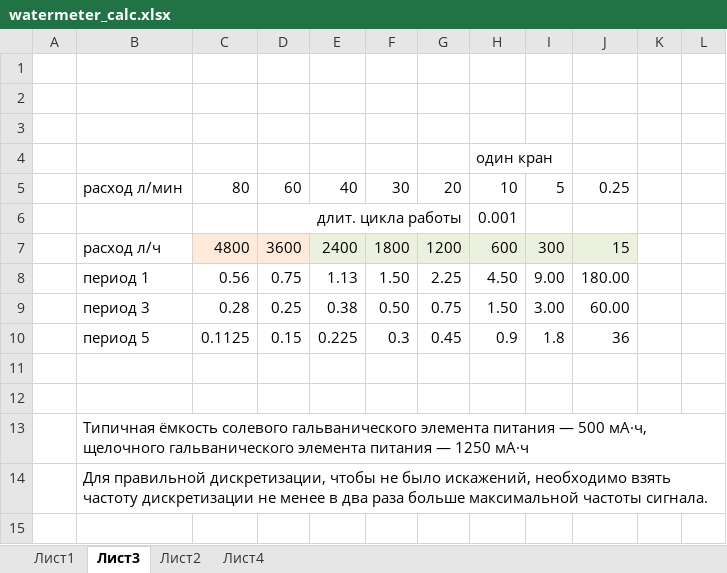
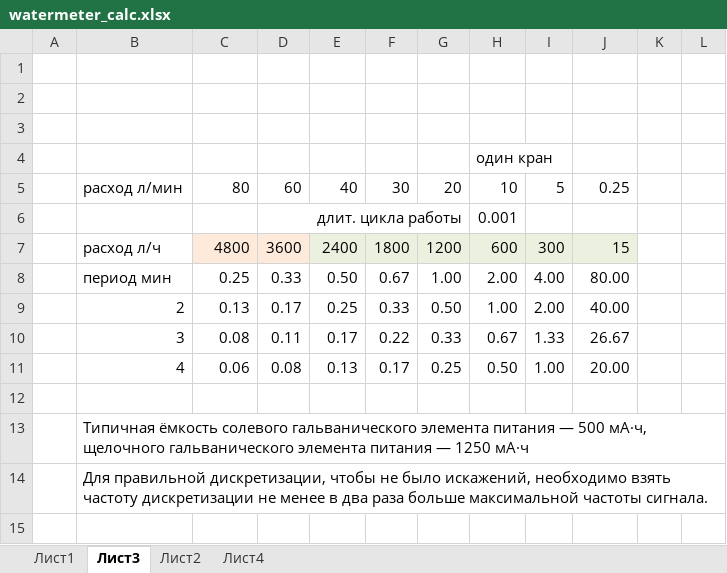
Before and after one commit to AndryG/watermeter, an Excel workbook: watermeter_calc.xlsx, sheet Лист3, drawn as a sheet; only a part is shown; values as stored, in another font and other column widths than the file's, no borders; removed rows and columns are numbered as before the commit, all else as after; the diff names each change by its address in the sheet, - before the commit and + after, or states it on an @@ line.

```diff
--- a/watermeter_calc.xlsx (sheet Лист3)
+++ b/watermeter_calc.xlsx (sheet Лист3)
-row 8:  | период 1 | 0.56 | 0.75 | 1.13 | 1.50 | 2.25 | 4.50 | 9.00 | 180.00
-row 9:  | период 3 | 0.28 | 0.25 | 0.38 | 0.50 | 0.75 | 1.50 | 3.00 | 60.00
-row 10:  | период 5 | 0.1125 | 0.15 | 0.225 | 0.3 | 0.45 | 0.9 | 1.8 | 36
-row 8: (empty)
+row 8:  | период мин | 0.25 | 0.33 | 0.50 | 0.67 | 1.00 | 2.00 | 4.00 | 80.00
+row 9:  | 2 | 0.13 | 0.17 | 0.25 | 0.33 | 0.50 | 1.00 | 2.00 | 40.00
+row 10:  | 3 | 0.08 | 0.11 | 0.17 | 0.22 | 0.33 | 0.67 | 1.33 | 26.67
+row 11:  | 4 | 0.06 | 0.08 | 0.13 | 0.17 | 0.25 | 0.50 | 1.00 | 20.00
```
Also changed, not shown: 6 other files.
